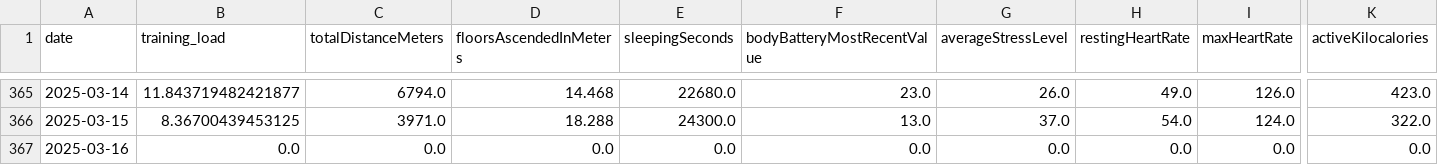
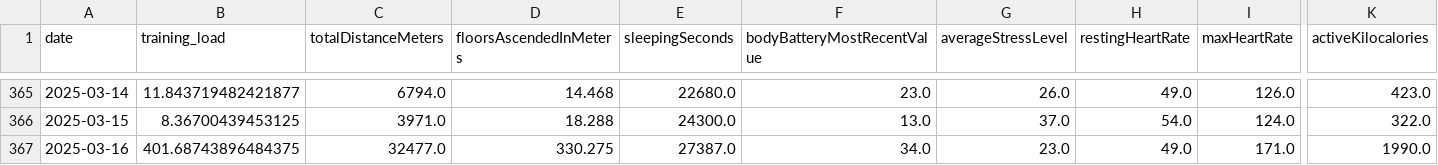
Before and after one commit to arequenai/Health-AR, a CSV file: data/garmin_daily.csv, drawn as a sheet; only a part is shown, gaps mark what is left out; the diff covers the shown part only; the diff names each change by its address in the sheet, - before the commit and + after, or states it on an @@ line.

```diff
--- a/data/garmin_daily.csv
+++ b/data/garmin_daily.csv
-B367 (training_load): 0.0
+B367 (training_load): 401.68743896484375
-C367 (totalDistanceMeters): 0.0
+C367 (totalDistanceMeters): 32477.0
-D367 (floorsAscendedInMeters): 0.0
+D367 (floorsAscendedInMeters): 330.275
-E367 (sleepingSeconds): 0.0
+E367 (sleepingSeconds): 27387.0
-F367 (bodyBatteryMostRecentValue): 0.0
+F367 (bodyBatteryMostRecentValue): 34.0
-G367 (averageStressLevel): 0.0
+G367 (averageStressLevel): 23.0
-H367 (restingHeartRate): 0.0
+H367 (restingHeartRate): 49.0
-I367 (maxHeartRate): 0.0
+I367 (maxHeartRate): 171.0
-K367 (activeKilocalories): 0.0
+K367 (activeKilocalories): 1990.0
```
Also changed, not shown: 10 edited cells elsewhere in this file, data/garmin_activities.csv, data/glucose_daily.csv, 8 other files.
